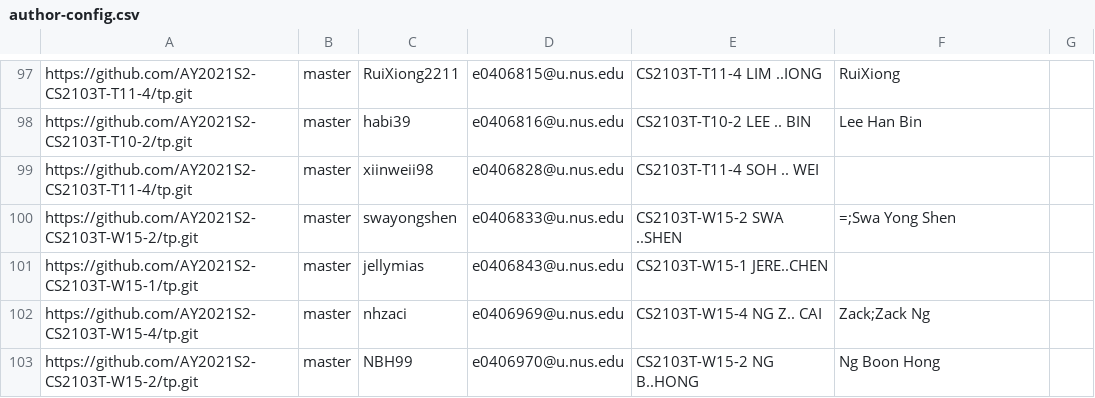
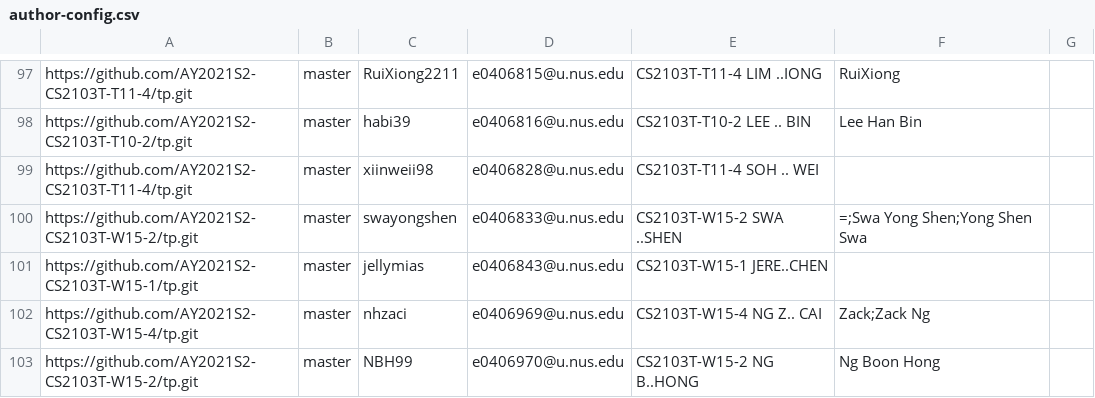
Before and after one commit to nus-cs2103-AY2021S2/tp-dashboard, a CSV file: configs/author-config.csv, drawn as a sheet; only a part is shown, gaps mark what is left out.

Commit message:
Update configs

```diff
--- a/configs/author-config.csv
+++ b/configs/author-config.csv
@@ -99,3 +99,3 @@ https://github.com/AY2021S2-CS2103T-T10-2/tp.git,master,habi39,e0406816@u.nus.ed
 https://github.com/AY2021S2-CS2103T-T11-4/tp.git,master,xiinweii98,e0406828@u.nus.edu,CS2103T-T11-4 SOH .. WEI,,
-https://github.com/AY2021S2-CS2103T-W15-2/tp.git,master,swayongshen,e0406833@u.nus.edu,CS2103T-W15-2 SWA ..SHEN,=;Swa Yong Shen,
+https://github.com/AY2021S2-CS2103T-W15-2/tp.git,master,swayongshen,e0406833@u.nus.edu,CS2103T-W15-2 SWA ..SHEN,=;Swa Yong Shen;Yong Shen Swa,
 https://github.com/AY2021S2-CS2103T-W15-1/tp.git,master,jellymias,e0406843@u.nus.edu,CS2103T-W15-1 JERE..CHEN,,
```
